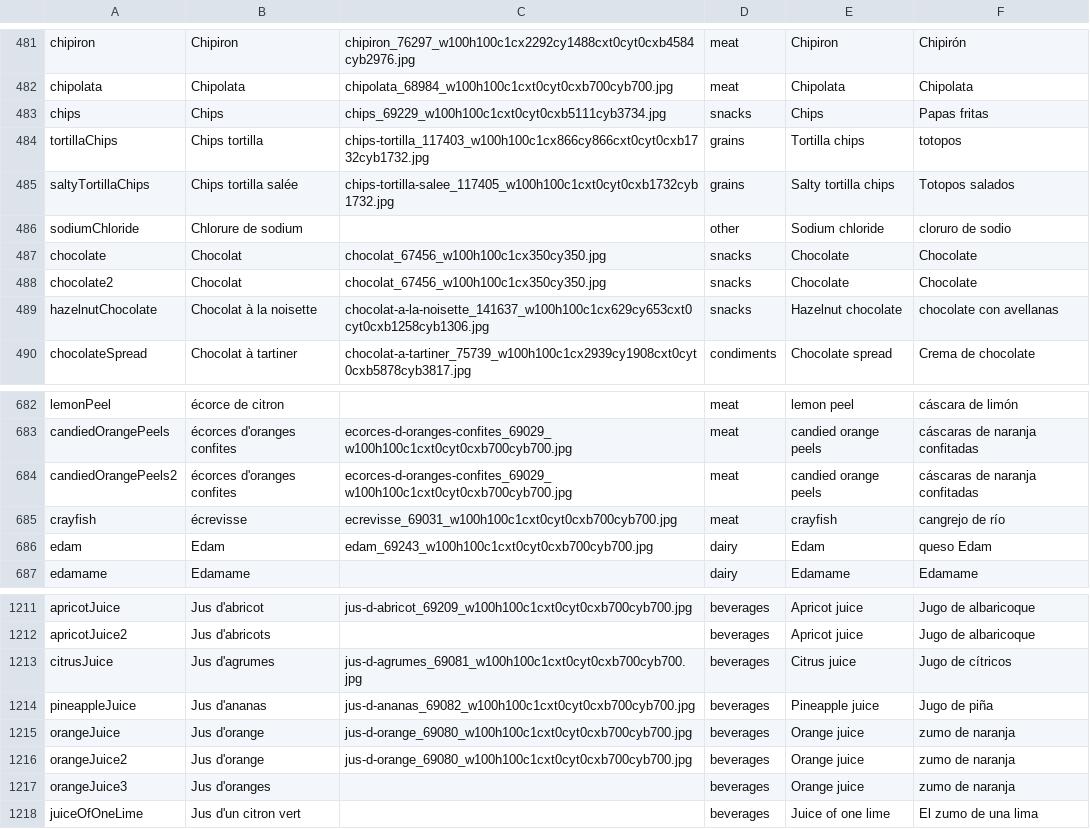
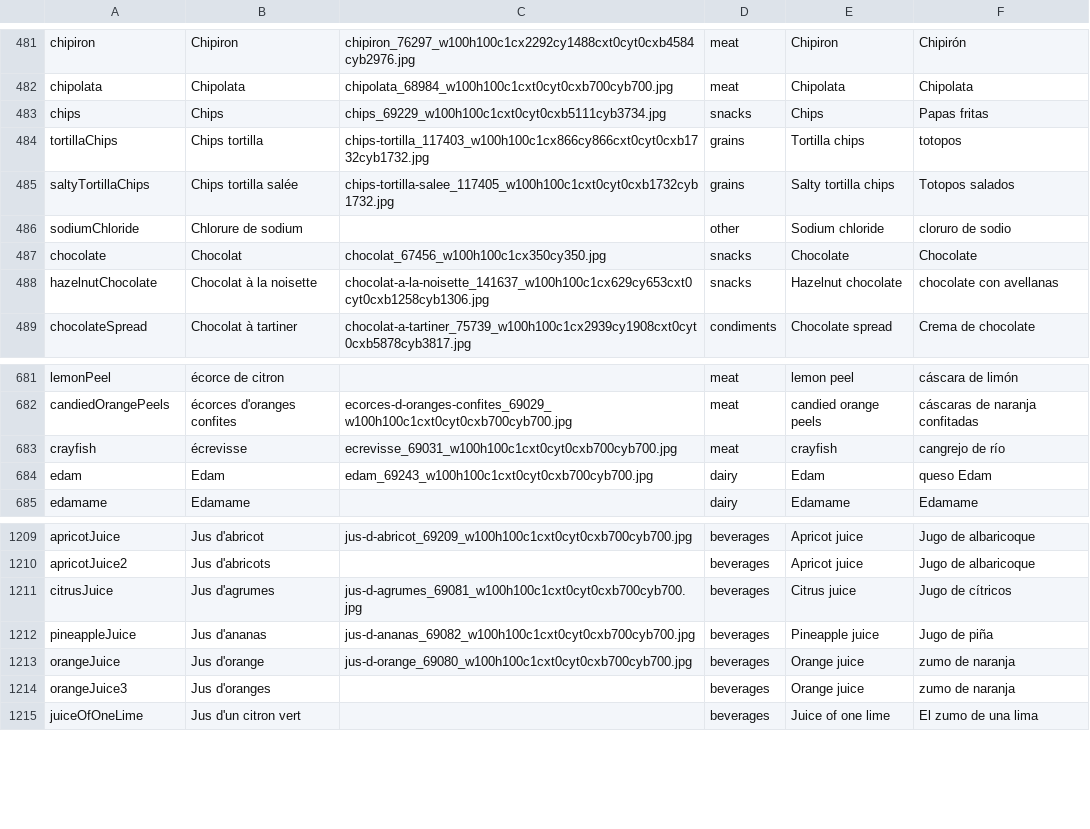
Before and after one commit to Realague/my-fridge, a CSV file: backend/src/scripts/output_with_categories_and_en_v4_slug_from_col5_camel.csv, drawn as a sheet; only a part is shown, gaps mark what is left out.

Commit message:
remove duplicates

```diff
--- a/backend/src/scripts/output_with_categories_and_en_v4_slug_from_col5_camel.csv
+++ b/backend/src/scripts/output_with_categories_and_en_v4_slug_from_col5_camel.csv
@@ -487,3 +487,2 @@ sodiumChloride,Chlorure de sodium,,other,Sodium chloride,cloruro de sodio
 chocolate,Chocolat,chocolat_67456_w100h100c1cx350cy350.jpg,snacks,Chocolate,Chocolate
-chocolate2,Chocolat,chocolat_67456_w100h100c1cx350cy350.jpg,snacks,Chocolate,Chocolate
 hazelnutChocolate,Chocolat à la noisette,chocolat-a-la-noisette_141637_w100h100c1cx629cy653cxt0cyt0cxb1258cyb1306.jpg,snacks,Hazelnut chocolate,chocolate con avellanas
@@ -685,3 +684,2 @@ lemonPeel,écorce de citron,,meat,lemon peel,cáscara de limón
 candiedOrangePeels,écorces d'oranges confites,ecorces-d-oranges-confites_69029_w100h100c1cxt0cyt0cxb700cyb700.jpg,meat,candied orange peels,cáscaras de naranja confitadas
-candiedOrangePeels2,écorces d'oranges confites,ecorces-d-oranges-confites_69029_w100h100c1cxt0cyt0cxb700cyb700.jpg,meat,candied orange peels,cáscaras de naranja confitadas
 crayfish,écrevisse,ecrevisse_69031_w100h100c1cxt0cyt0cxb700cyb700.jpg,meat,crayfish,cangrejo de río
@@ -1219,3 +1217,2 @@ pineappleJuice,Jus d'ananas,jus-d-ananas_69082_w100h100c1cxt0cyt0cxb700cyb700.jp
 orangeJuice,Jus d'orange,jus-d-orange_69080_w100h100c1cxt0cyt0cxb700cyb700.jpg,beverages,Orange juice,zumo de naranja
-orangeJuice2,Jus d'orange,jus-d-orange_69080_w100h100c1cxt0cyt0cxb700cyb700.jpg,beverages,Orange juice,zumo de naranja
 orangeJuice3,Jus d'oranges,,beverages,Orange juice,zumo de naranja
```
